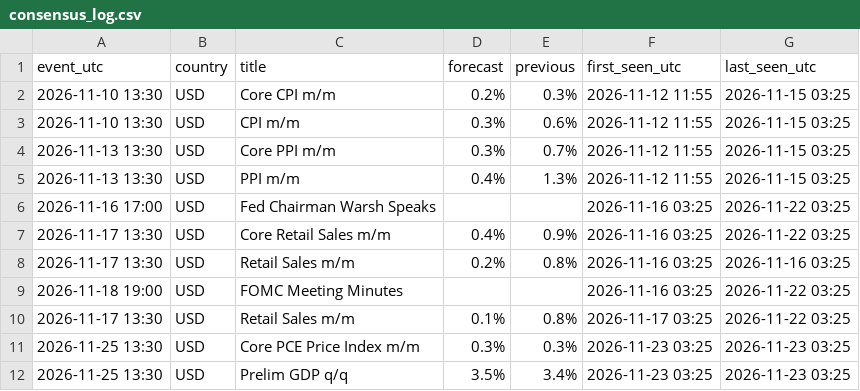
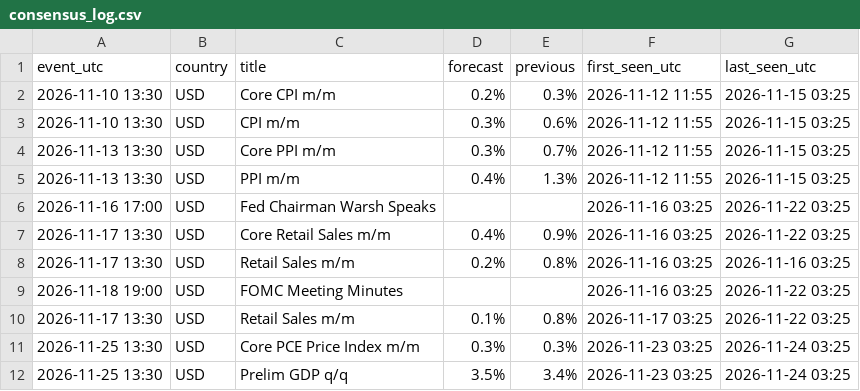
Before and after one commit to alkaabiz-crypto/Octabot, a CSV file: research/news_surprise/data/consensus_log.csv, drawn as a sheet.

```diff
--- a/research/news_surprise/data/consensus_log.csv
+++ b/research/news_surprise/data/consensus_log.csv
@@ -10,3 +10,3 @@ event_utc,country,title,forecast,previous,first_seen_utc,last_seen_utc
 2026-11-17 13:30,USD,Retail Sales m/m,0.1%,0.8%,2026-11-17 03:25,2026-11-22 03:25
-2026-11-25 13:30,USD,Core PCE Price Index m/m,0.3%,0.3%,2026-11-23 03:25,2026-11-23 03:25
-2026-11-25 13:30,USD,Prelim GDP q/q,3.5%,3.4%,2026-11-23 03:25,2026-11-23 03:25
+2026-11-25 13:30,USD,Core PCE Price Index m/m,0.3%,0.3%,2026-11-23 03:25,2026-11-24 03:25
+2026-11-25 13:30,USD,Prelim GDP q/q,3.5%,3.4%,2026-11-23 03:25,2026-11-24 03:25
```
Also changed, not shown: research/eth_pivot_paper/ledger/trades.csv, research/ops/run_log.csv, 11 other files.
